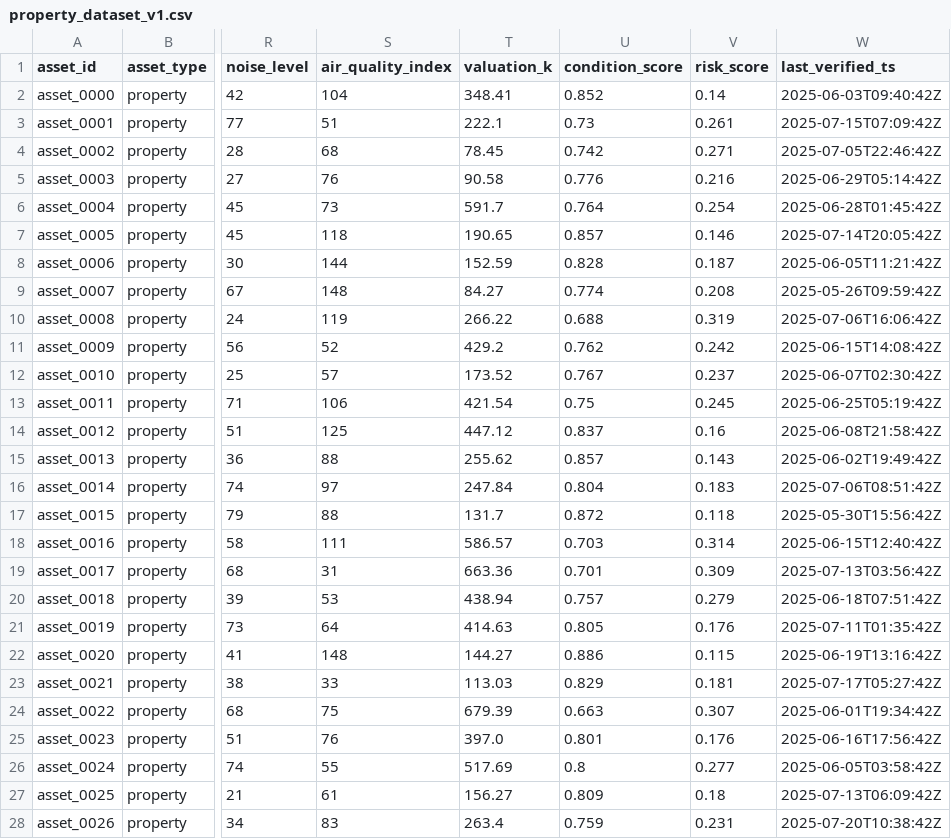
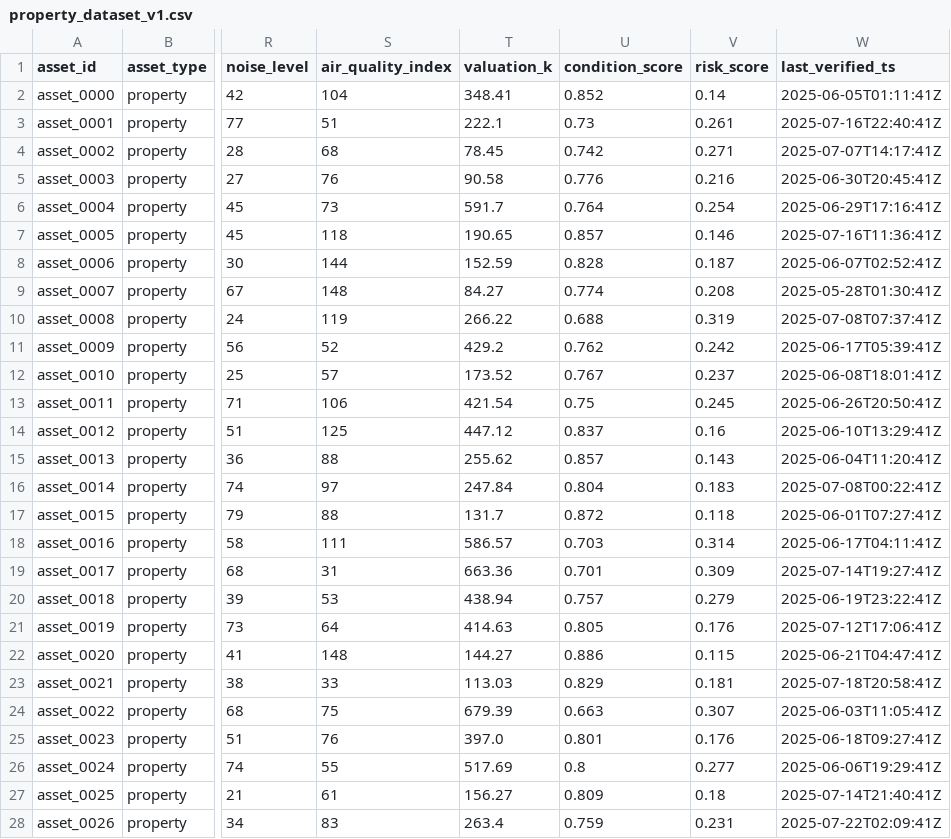
Before and after one commit to AnVenDev/axiomatic_oracle, a CSV file: data/property_dataset_v1.csv, drawn as a sheet; only a part is shown, gaps mark what is left out; the diff covers the shown part only; the diff names each change by its address in the sheet, - before the commit and + after, or states it on an @@ line.

```diff
--- a/data/property_dataset_v1.csv
+++ b/data/property_dataset_v1.csv
-W2 (last_verified_ts): 2025-06-03T09:40:42Z
+W2 (last_verified_ts): 2025-06-05T01:11:41Z
-W3 (last_verified_ts): 2025-07-15T07:09:42Z
+W3 (last_verified_ts): 2025-07-16T22:40:41Z
-W4 (last_verified_ts): 2025-07-05T22:46:42Z
+W4 (last_verified_ts): 2025-07-07T14:17:41Z
-W5 (last_verified_ts): 2025-06-29T05:14:42Z
+W5 (last_verified_ts): 2025-06-30T20:45:41Z
-W6 (last_verified_ts): 2025-06-28T01:45:42Z
+W6 (last_verified_ts): 2025-06-29T17:16:41Z
-W7 (last_verified_ts): 2025-07-14T20:05:42Z
+W7 (last_verified_ts): 2025-07-16T11:36:41Z
-W8 (last_verified_ts): 2025-06-05T11:21:42Z
+W8 (last_verified_ts): 2025-06-07T02:52:41Z
-W9 (last_verified_ts): 2025-05-26T09:59:42Z
+W9 (last_verified_ts): 2025-05-28T01:30:41Z
-W10 (last_verified_ts): 2025-07-06T16:06:42Z
+W10 (last_verified_ts): 2025-07-08T07:37:41Z
-W11 (last_verified_ts): 2025-06-15T14:08:42Z
+W11 (last_verified_ts): 2025-06-17T05:39:41Z
-W12 (last_verified_ts): 2025-06-07T02:30:42Z
+W12 (last_verified_ts): 2025-06-08T18:01:41Z
-W13 (last_verified_ts): 2025-06-25T05:19:42Z
+W13 (last_verified_ts): 2025-06-26T20:50:41Z
-W14 (last_verified_ts): 2025-06-08T21:58:42Z
+W14 (last_verified_ts): 2025-06-10T13:29:41Z
-W15 (last_verified_ts): 2025-06-02T19:49:42Z
+W15 (last_verified_ts): 2025-06-04T11:20:41Z
-W16 (last_verified_ts): 2025-07-06T08:51:42Z
+W16 (last_verified_ts): 2025-07-08T00:22:41Z
-W17 (last_verified_ts): 2025-05-30T15:56:42Z
+W17 (last_verified_ts): 2025-06-01T07:27:41Z
-W18 (last_verified_ts): 2025-06-15T12:40:42Z
+W18 (last_verified_ts): 2025-06-17T04:11:41Z
-W19 (last_verified_ts): 2025-07-13T03:56:42Z
+W19 (last_verified_ts): 2025-07-14T19:27:41Z
-W20 (last_verified_ts): 2025-06-18T07:51:42Z
+W20 (last_verified_ts): 2025-06-19T23:22:41Z
-W21 (last_verified_ts): 2025-07-11T01:35:42Z
+W21 (last_verified_ts): 2025-07-12T17:06:41Z
-W22 (last_verified_ts): 2025-06-19T13:16:42Z
+W22 (last_verified_ts): 2025-06-21T04:47:41Z
-W23 (last_verified_ts): 2025-07-17T05:27:42Z
+W23 (last_verified_ts): 2025-07-18T20:58:41Z
-W24 (last_verified_ts): 2025-06-01T19:34:42Z
+W24 (last_verified_ts): 2025-06-03T11:05:41Z
-W25 (last_verified_ts): 2025-06-16T17:56:42Z
+W25 (last_verified_ts): 2025-06-18T09:27:41Z
-W26 (last_verified_ts): 2025-06-05T03:58:42Z
+W26 (last_verified_ts): 2025-06-06T19:29:41Z
-W27 (last_verified_ts): 2025-07-13T06:09:42Z
+W27 (last_verified_ts): 2025-07-14T21:40:41Z
-W28 (last_verified_ts): 2025-07-20T10:38:42Z
+W28 (last_verified_ts): 2025-07-22T02:09:41Z
```
Also changed, not shown: 123 edited cells elsewhere in this file, 1 other file.
